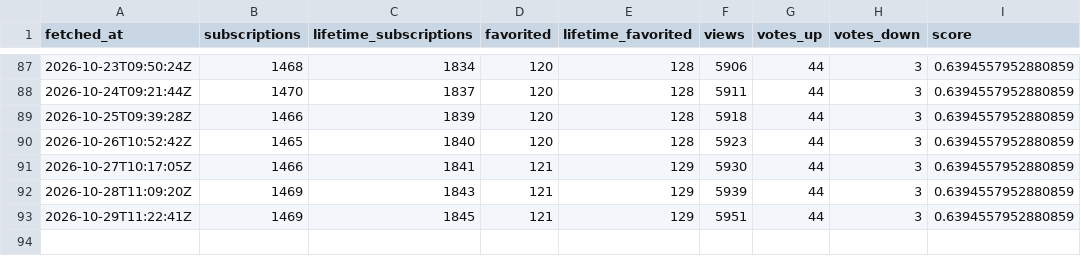
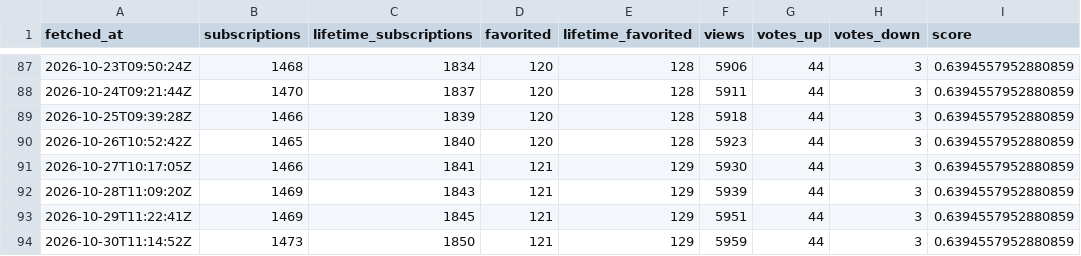
Before and after one commit to ReverchonDigital/Dispatch-TPF2-Compteur-Workshop, a CSV file: data/series.csv, drawn as a sheet; only a part is shown, gaps mark what is left out; the diff names each change by its address in the sheet, - before the commit and + after, or states it on an @@ line.

```diff
--- a/data/series.csv
+++ b/data/series.csv
+row 94: 2026-10-30T11:14:52Z | 1473 | 1850 | 121 | 129 | 5959 | 44 | 3 | 0.6394557952880859
```
Also changed, not shown: 1 other file.
